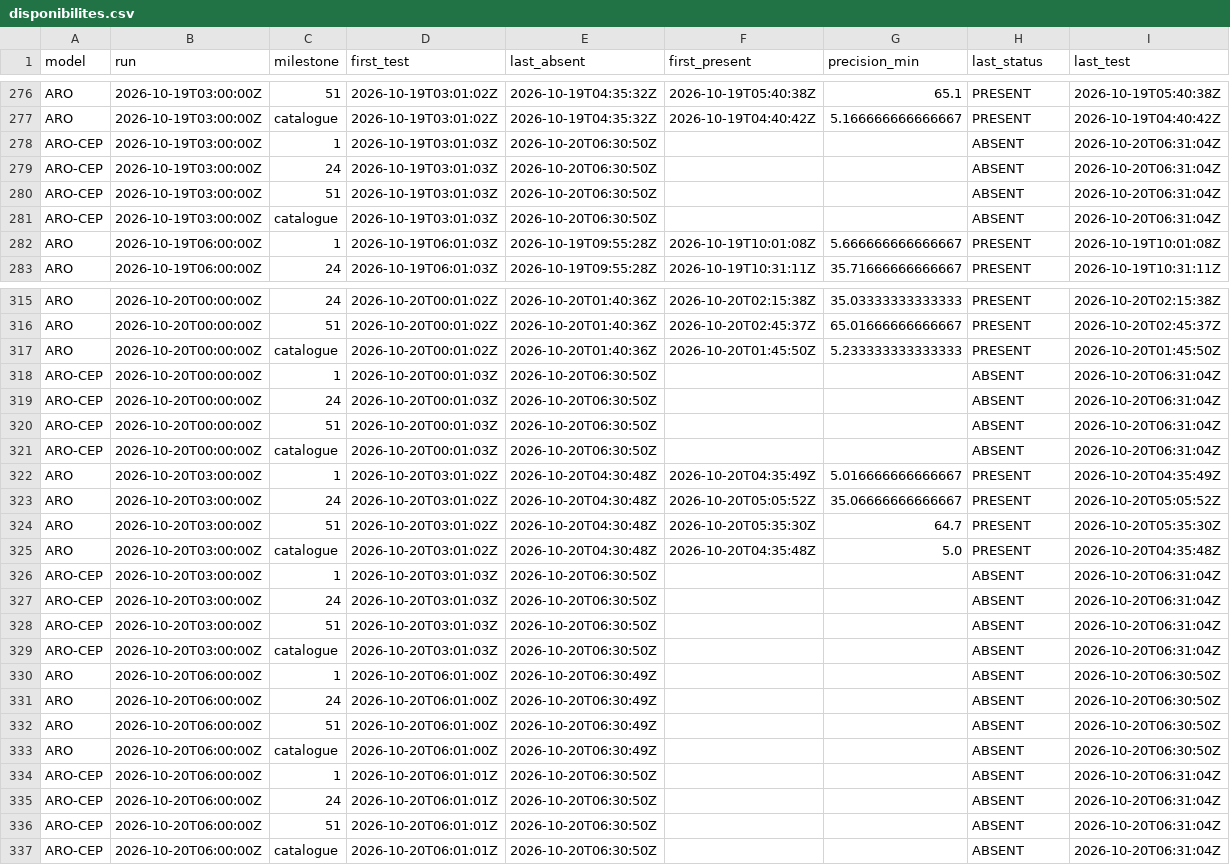
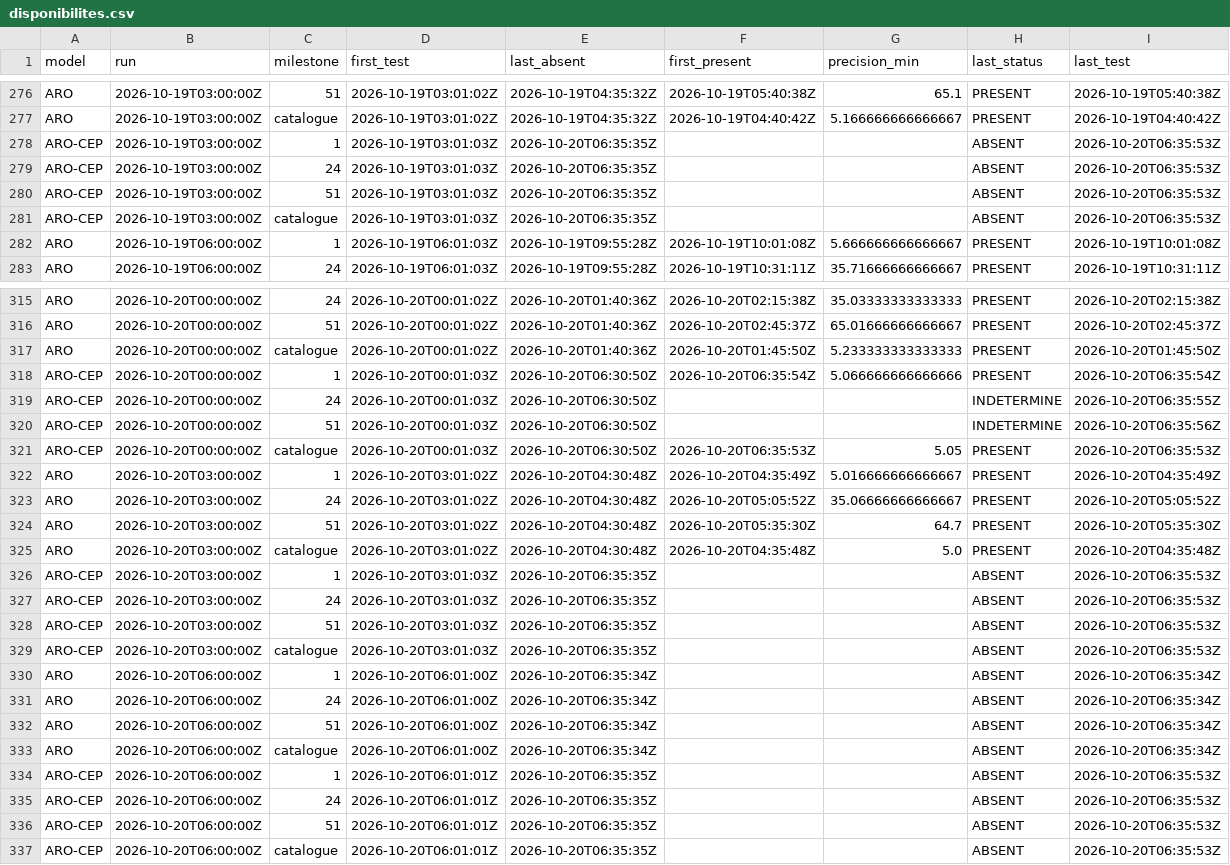
Before and after one commit to Shiliguri/disponibilite-modeles, a CSV file: data/disponibilites.csv, drawn as a sheet; only a part is shown, gaps mark what is left out; the diff covers the shown part only.

```diff
--- a/data/disponibilites.csv
+++ b/data/disponibilites.csv
@@ -277,6 +277,6 @@ ARO,2026-10-19T03:00:00Z,51,2026-10-19T03:01:02Z,2026-10-19T04:35:32Z,2026-10-19
 ARO,2026-10-19T03:00:00Z,catalogue,2026-10-19T03:01:02Z,2026-10-19T04:35:32Z,2026-10-19T04:40:42Z,5.166666666666667,PRESENT,2026-10-19T04:40:42Z
-ARO-CEP,2026-10-19T03:00:00Z,1,2026-10-19T03:01:03Z,2026-10-20T06:30:50Z,,,ABSENT,2026-10-20T06:31:04Z
-ARO-CEP,2026-10-19T03:00:00Z,24,2026-10-19T03:01:03Z,2026-10-20T06:30:50Z,,,ABSENT,2026-10-20T06:31:04Z
-ARO-CEP,2026-10-19T03:00:00Z,51,2026-10-19T03:01:03Z,2026-10-20T06:30:50Z,,,ABSENT,2026-10-20T06:31:04Z
-ARO-CEP,2026-10-19T03:00:00Z,catalogue,2026-10-19T03:01:03Z,2026-10-20T06:30:50Z,,,ABSENT,2026-10-20T06:31:04Z
+ARO-CEP,2026-10-19T03:00:00Z,1,2026-10-19T03:01:03Z,2026-10-20T06:35:35Z,,,ABSENT,2026-10-20T06:35:53Z
+ARO-CEP,2026-10-19T03:00:00Z,24,2026-10-19T03:01:03Z,2026-10-20T06:35:35Z,,,ABSENT,2026-10-20T06:35:53Z
+ARO-CEP,2026-10-19T03:00:00Z,51,2026-10-19T03:01:03Z,2026-10-20T06:35:35Z,,,ABSENT,2026-10-20T06:35:53Z
+ARO-CEP,2026-10-19T03:00:00Z,catalogue,2026-10-19T03:01:03Z,2026-10-20T06:35:35Z,,,ABSENT,2026-10-20T06:35:53Z
 ARO,2026-10-19T06:00:00Z,1,2026-10-19T06:01:03Z,2026-10-19T09:55:28Z,2026-10-19T10:01:08Z,5.666666666666667,PRESENT,2026-10-19T10:01:08Z
@@ -317,6 +317,6 @@ ARO,2026-10-20T00:00:00Z,51,2026-10-20T00:01:02Z,2026-10-20T01:40:36Z,2026-10-20
 ARO,2026-10-20T00:00:00Z,catalogue,2026-10-20T00:01:02Z,2026-10-20T01:40:36Z,2026-10-20T01:45:50Z,5.233333333333333,PRESENT,2026-10-20T01:45:50Z
-ARO-CEP,2026-10-20T00:00:00Z,1,2026-10-20T00:01:03Z,2026-10-20T06:30:50Z,,,ABSENT,2026-10-20T06:31:04Z
-ARO-CEP,2026-10-20T00:00:00Z,24,2026-10-20T00:01:03Z,2026-10-20T06:30:50Z,,,ABSENT,2026-10-20T06:31:04Z
-ARO-CEP,2026-10-20T00:00:00Z,51,2026-10-20T00:01:03Z,2026-10-20T06:30:50Z,,,ABSENT,2026-10-20T06:31:04Z
-ARO-CEP,2026-10-20T00:00:00Z,catalogue,2026-10-20T00:01:03Z,2026-10-20T06:30:50Z,,,ABSENT,2026-10-20T06:31:04Z
+ARO-CEP,2026-10-20T00:00:00Z,1,2026-10-20T00:01:03Z,2026-10-20T06:30:50Z,2026-10-20T06:35:54Z,5.066666666666666,PRESENT,2026-10-20T06:35:54Z
+ARO-CEP,2026-10-20T00:00:00Z,24,2026-10-20T00:01:03Z,2026-10-20T06:30:50Z,,,INDETERMINE,2026-10-20T06:35:55Z
+ARO-CEP,2026-10-20T00:00:00Z,51,2026-10-20T00:01:03Z,2026-10-20T06:30:50Z,,,INDETERMINE,2026-10-20T06:35:56Z
+ARO-CEP,2026-10-20T00:00:00Z,catalogue,2026-10-20T00:01:03Z,2026-10-20T06:30:50Z,2026-10-20T06:35:53Z,5.05,PRESENT,2026-10-20T06:35:53Z
 ARO,2026-10-20T03:00:00Z,1,2026-10-20T03:01:02Z,2026-10-20T04:30:48Z,2026-10-20T04:35:49Z,5.016666666666667,PRESENT,2026-10-20T04:35:49Z
@@ -325,13 +325,13 @@ ARO,2026-10-20T03:00:00Z,51,2026-10-20T03:01:02Z,2026-10-20T04:30:48Z,2026-10-20
 ARO,2026-10-20T03:00:00Z,catalogue,2026-10-20T03:01:02Z,2026-10-20T04:30:48Z,2026-10-20T04:35:48Z,5.0,PRESENT,2026-10-20T04:35:48Z
-ARO-CEP,2026-10-20T03:00:00Z,1,2026-10-20T03:01:03Z,2026-10-20T06:30:50Z,,,ABSENT,2026-10-20T06:31:04Z
-ARO-CEP,2026-10-20T03:00:00Z,24,2026-10-20T03:01:03Z,2026-10-20T06:30:50Z,,,ABSENT,2026-10-20T06:31:04Z
-ARO-CEP,2026-10-20T03:00:00Z,51,2026-10-20T03:01:03Z,2026-10-20T06:30:50Z,,,ABSENT,2026-10-20T06:31:04Z
-ARO-CEP,2026-10-20T03:00:00Z,catalogue,2026-10-20T03:01:03Z,2026-10-20T06:30:50Z,,,ABSENT,2026-10-20T06:31:04Z
-ARO,2026-10-20T06:00:00Z,1,2026-10-20T06:01:00Z,2026-10-20T06:30:49Z,,,ABSENT,2026-10-20T06:30:50Z
-ARO,2026-10-20T06:00:00Z,24,2026-10-20T06:01:00Z,2026-10-20T06:30:49Z,,,ABSENT,2026-10-20T06:30:50Z
-ARO,2026-10-20T06:00:00Z,51,2026-10-20T06:01:00Z,2026-10-20T06:30:49Z,,,ABSENT,2026-10-20T06:30:50Z
-ARO,2026-10-20T06:00:00Z,catalogue,2026-10-20T06:01:00Z,2026-10-20T06:30:49Z,,,ABSENT,2026-10-20T06:30:50Z
-ARO-CEP,2026-10-20T06:00:00Z,1,2026-10-20T06:01:01Z,2026-10-20T06:30:50Z,,,ABSENT,2026-10-20T06:31:04Z
-ARO-CEP,2026-10-20T06:00:00Z,24,2026-10-20T06:01:01Z,2026-10-20T06:30:50Z,,,ABSENT,2026-10-20T06:31:04Z
-ARO-CEP,2026-10-20T06:00:00Z,51,2026-10-20T06:01:01Z,2026-10-20T06:30:50Z,,,ABSENT,2026-10-20T06:31:04Z
-ARO-CEP,2026-10-20T06:00:00Z,catalogue,2026-10-20T06:01:01Z,2026-10-20T06:30:50Z,,,ABSENT,2026-10-20T06:31:04Z
+ARO-CEP,2026-10-20T03:00:00Z,1,2026-10-20T03:01:03Z,2026-10-20T06:35:35Z,,,ABSENT,2026-10-20T06:35:53Z
+ARO-CEP,2026-10-20T03:00:00Z,24,2026-10-20T03:01:03Z,2026-10-20T06:35:35Z,,,ABSENT,2026-10-20T06:35:53Z
+ARO-CEP,2026-10-20T03:00:00Z,51,2026-10-20T03:01:03Z,2026-10-20T06:35:35Z,,,ABSENT,2026-10-20T06:35:53Z
+ARO-CEP,2026-10-20T03:00:00Z,catalogue,2026-10-20T03:01:03Z,2026-10-20T06:35:35Z,,,ABSENT,2026-10-20T06:35:53Z
+ARO,2026-10-20T06:00:00Z,1,2026-10-20T06:01:00Z,2026-10-20T06:35:34Z,,,ABSENT,2026-10-20T06:35:34Z
+ARO,2026-10-20T06:00:00Z,24,2026-10-20T06:01:00Z,2026-10-20T06:35:34Z,,,ABSENT,2026-10-20T06:35:34Z
+ARO,2026-10-20T06:00:00Z,51,2026-10-20T06:01:00Z,2026-10-20T06:35:34Z,,,ABSENT,2026-10-20T06:35:34Z
+ARO,2026-10-20T06:00:00Z,catalogue,2026-10-20T06:01:00Z,2026-10-20T06:35:34Z,,,ABSENT,2026-10-20T06:35:34Z
+ARO-CEP,2026-10-20T06:00:00Z,1,2026-10-20T06:01:01Z,2026-10-20T06:35:35Z,,,ABSENT,2026-10-20T06:35:53Z
+ARO-CEP,2026-10-20T06:00:00Z,24,2026-10-20T06:01:01Z,2026-10-20T06:35:35Z,,,ABSENT,2026-10-20T06:35:53Z
+ARO-CEP,2026-10-20T06:00:00Z,51,2026-10-20T06:01:01Z,2026-10-20T06:35:35Z,,,ABSENT,2026-10-20T06:35:53Z
+ARO-CEP,2026-10-20T06:00:00Z,catalogue,2026-10-20T06:01:01Z,2026-10-20T06:35:35Z,,,ABSENT,2026-10-20T06:35:53Z
```
Also changed, not shown: 8 edited cells elsewhere in this file, data/tests_2026-10-20.csv, 2 other files.
